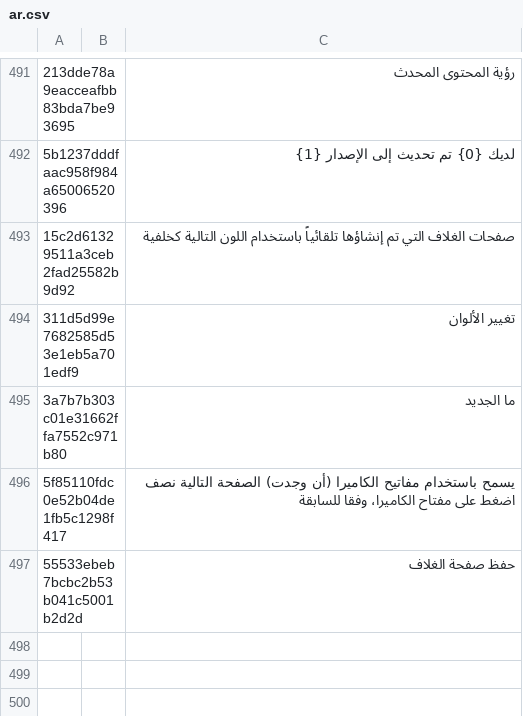
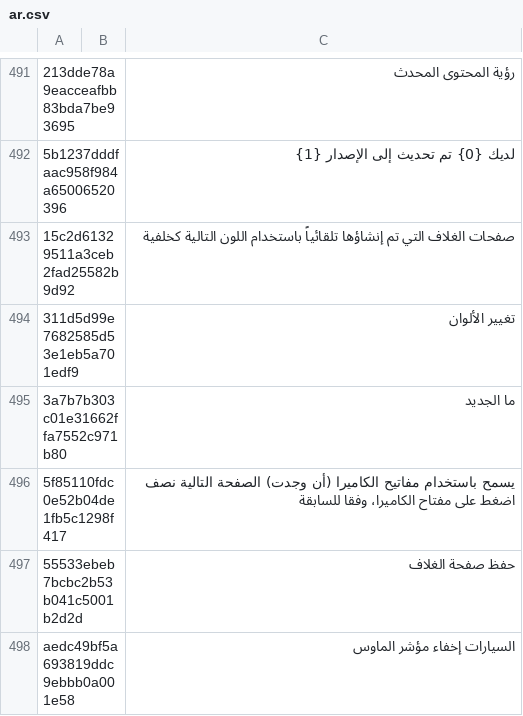
Before and after one commit to yinyue200/FlyReaderTranslation, a CSV file: FlyReaderMultilingualResourcesSolution/WebApplication1/ar.csv, drawn as a sheet; only a part is shown, gaps mark what is left out; the diff names each change by its address in the sheet, - before the commit and + after, or states it on an @@ line.

```diff
--- a/FlyReaderMultilingualResourcesSolution/WebApplication1/ar.csv
+++ b/FlyReaderMultilingualResourcesSolution/WebApplication1/ar.csv
+row 498: aedc49bf5a693819ddc9ebbb0a001e58 |  | السيارات إخفاء مؤشر الماوس
```
Also changed, not shown: FlyReaderMultilingualResourcesSolution/WebApplication1/el.csv, FlyReaderMultilingualResourcesSolution/WebApplication1/he.csv, 20 other files.
